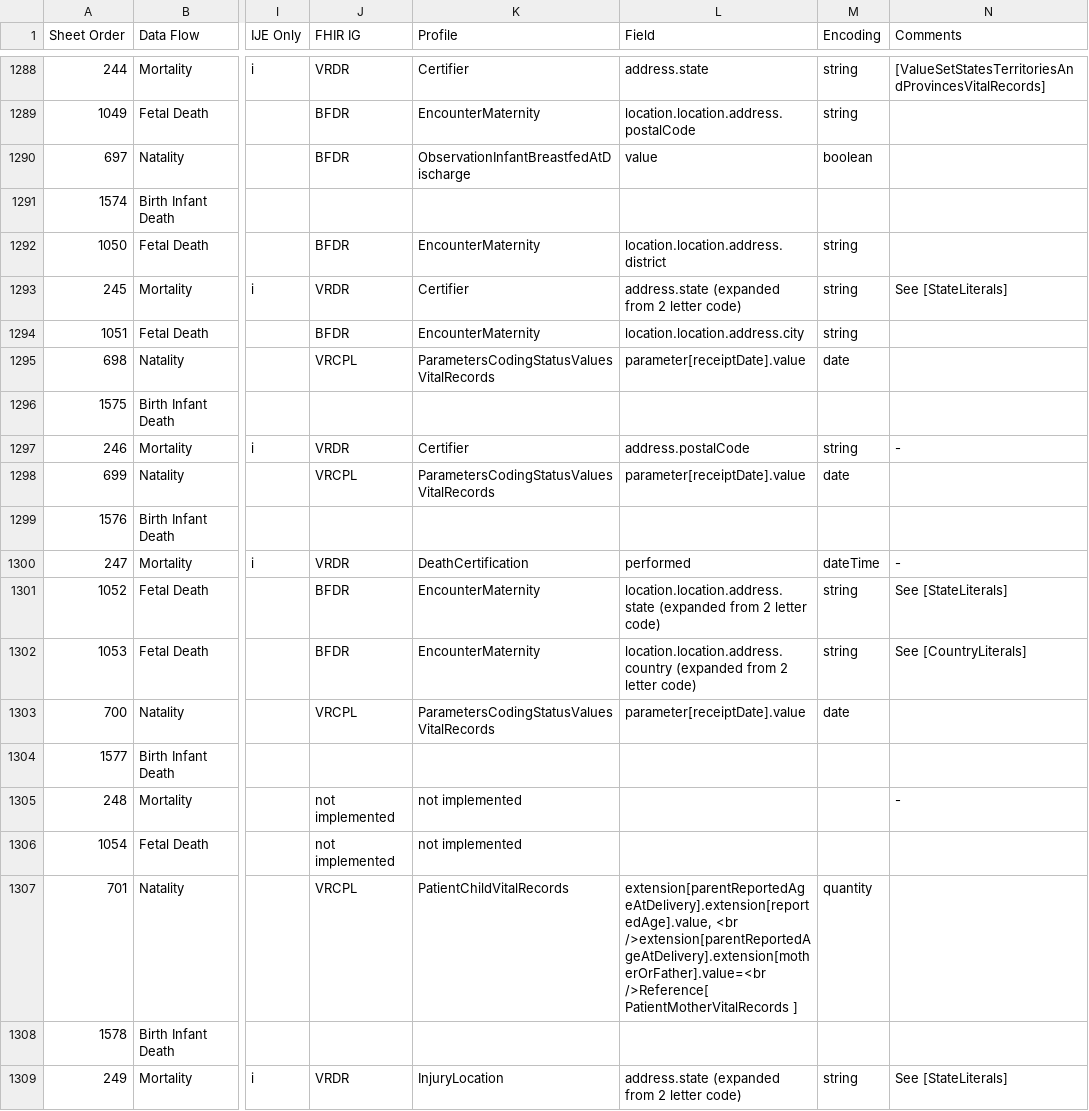
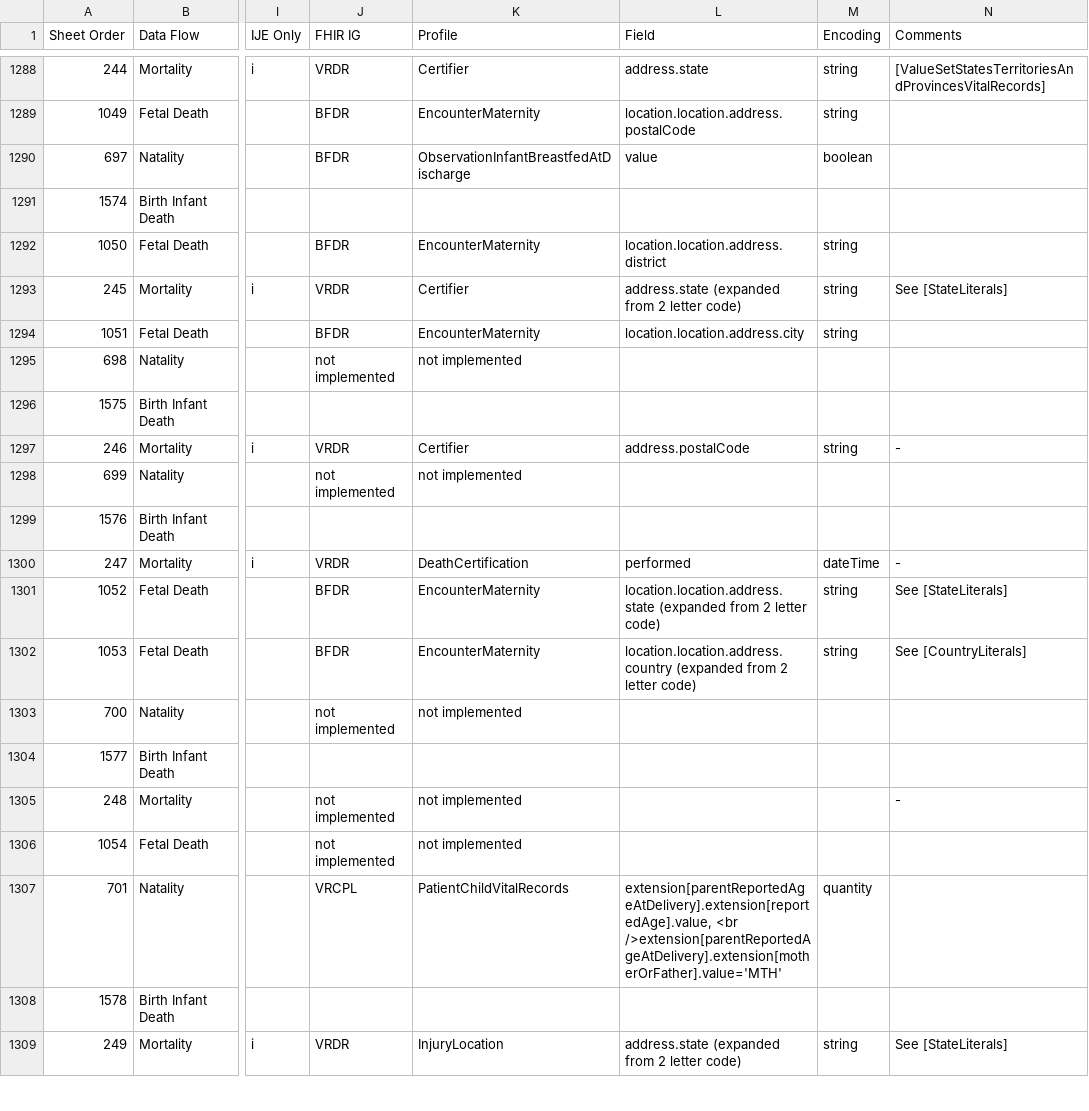
Before and after one commit to HL7/vr-common-library, a CSV file: input/images/IJE_File_Layouts_Version_2021_FHIR-2023-02-22-All-Combined.csv, drawn as a sheet; only a part is shown, gaps mark what is left out; the diff covers the shown part only; the diff names each change by its address in the sheet, - before the commit and + after, or states it on an @@ line.

```diff
--- a/input/images/IJE_File_Layouts_Version_2021_FHIR-2023-02-22-All-Combined.csv
+++ b/input/images/IJE_File_Layouts_Version_2021_FHIR-2023-02-22-All-Combined.csv
-J1295 (FHIR IG): VRCPL
+J1295 (FHIR IG): not implemented
-K1295 (Profile): ParametersCodingStatusValuesVitalRecords
+K1295 (Profile): not implemented
-L1295 (Field): parameter[receiptDate].value
+L1295 (Field): (empty)
-M1295 (Encoding): date
+M1295 (Encoding): (empty)
-J1298 (FHIR IG): VRCPL
+J1298 (FHIR IG): not implemented
-K1298 (Profile): ParametersCodingStatusValuesVitalRecords
+K1298 (Profile): not implemented
-L1298 (Field): parameter[receiptDate].value
+L1298 (Field): (empty)
-M1298 (Encoding): date
+M1298 (Encoding): (empty)
-J1303 (FHIR IG): VRCPL
+J1303 (FHIR IG): not implemented
-K1303 (Profile): ParametersCodingStatusValuesVitalRecords
+K1303 (Profile): not implemented
-L1303 (Field): parameter[receiptDate].value
+L1303 (Field): (empty)
-M1303 (Encoding): date
+M1303 (Encoding): (empty)
-L1307 (Field): extension[parentReportedAgeAtDelivery].extension[reportedAge].value, <br />extension[parentReportedAgeAtDelivery].extension[motherOrFather].value=<br />Reference[ PatientMotherVitalRecords ]
+L1307 (Field): extension[parentReportedAgeAtDelivery].extension[reportedAge].value, <br />extension[parentReportedAgeAtDelivery].extension[motherOrFather].value='MTH'
```
Also changed, not shown: 121 edited cells elsewhere in this file, input/mapping/IJE_File_Layouts_Version_2021_FHIR-2023-02-22-All-Combined.csv, 5 other files.
